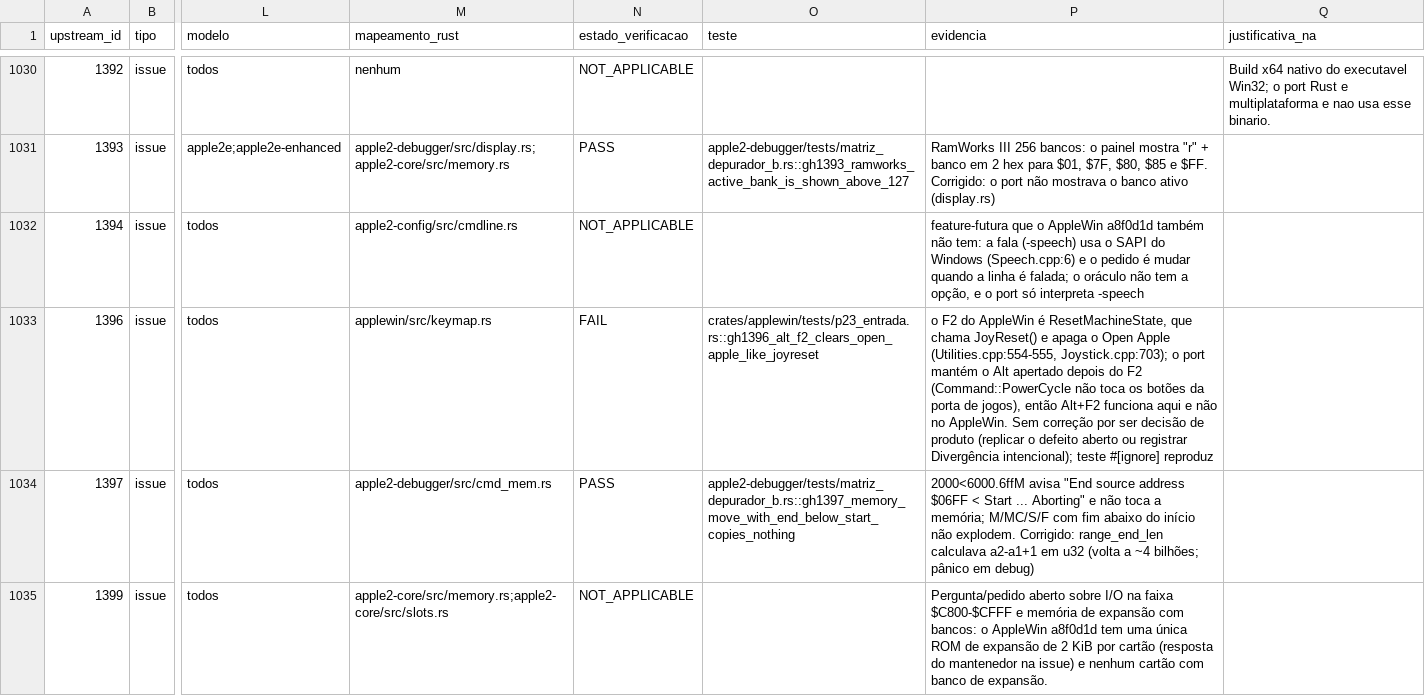
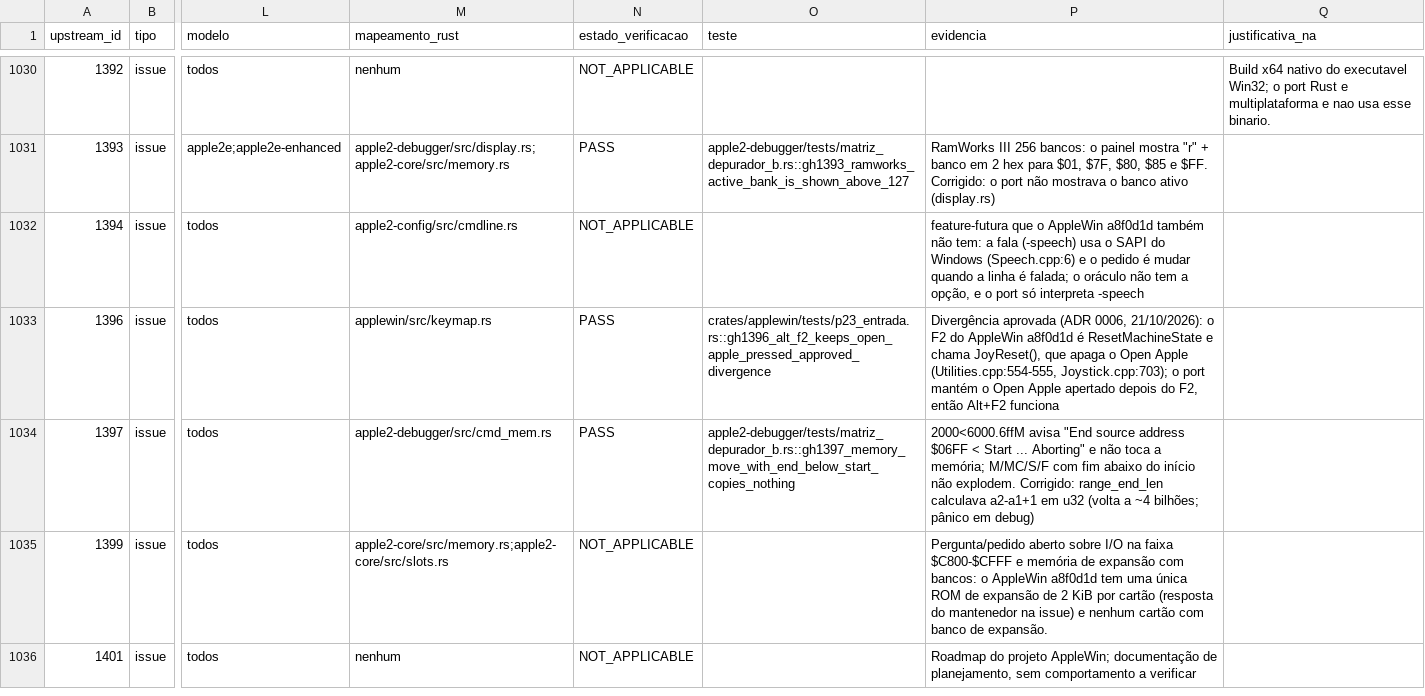
Before and after one commit to ChicoFigueiredo/AppleII-Rust, a CSV file: docs/conformance/applewin-issue-matrix.csv, drawn as a sheet; only a part is shown, gaps mark what is left out; the shorter side is filled out with more unchanged rows; the diff names each change by its address in the sheet, - before the commit and + after, or states it on an @@ line.

```diff
--- a/docs/conformance/applewin-issue-matrix.csv
+++ b/docs/conformance/applewin-issue-matrix.csv
-N1033 (estado_verificacao): FAIL
+N1033 (estado_verificacao): PASS
-O1033 (teste): crates/applewin/tests/p23_entrada.rs::gh1396_alt_f2_clears_open_apple_like_joyreset
+O1033 (teste): crates/applewin/tests/p23_entrada.rs::gh1396_alt_f2_keeps_open_apple_pressed_approved_divergence
-P1033 (evidencia): o F2 do AppleWin é ResetMachineState, que chama JoyReset() e apaga o Open Apple (Utilities.cpp:554-555, Joystick.cpp:703); o port mantém o Alt apertado depois do F2 (Command::PowerCycle não toca os botões da porta de jogos), então Alt+F2 funciona aqui e não no AppleWin. Sem correção por ser decisão de produto (replicar o defeito aberto ou registrar Divergência intencional); teste #[ignore] reproduz
+P1033 (evidencia): Divergência aprovada (ADR 0006, 21/10/2026): o F2 do AppleWin a8f0d1d é ResetMachineState e chama JoyReset(), que apaga o Open Apple (Utilities.cpp:554-555, Joystick.cpp:703); o port mantém o Open Apple apertado depois do F2, então Alt+F2 funciona
```
Also changed, not shown: docs/conformance/results/p23-entrada.csv, 9 other files.
